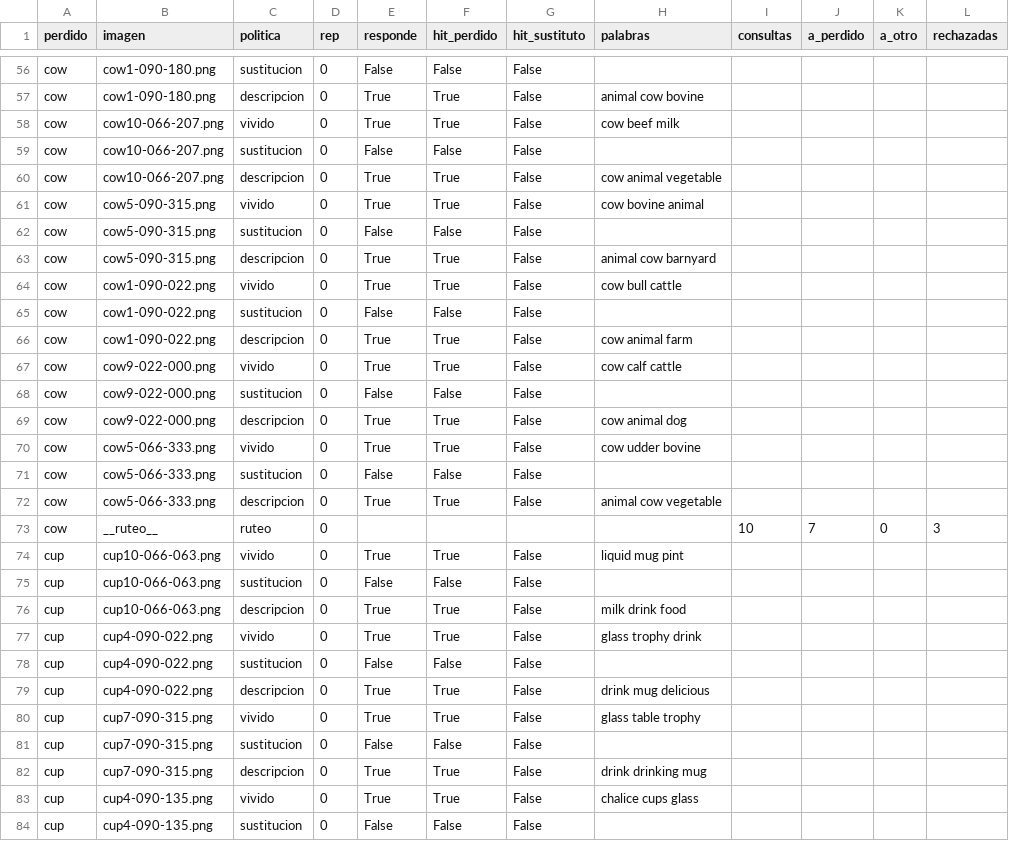
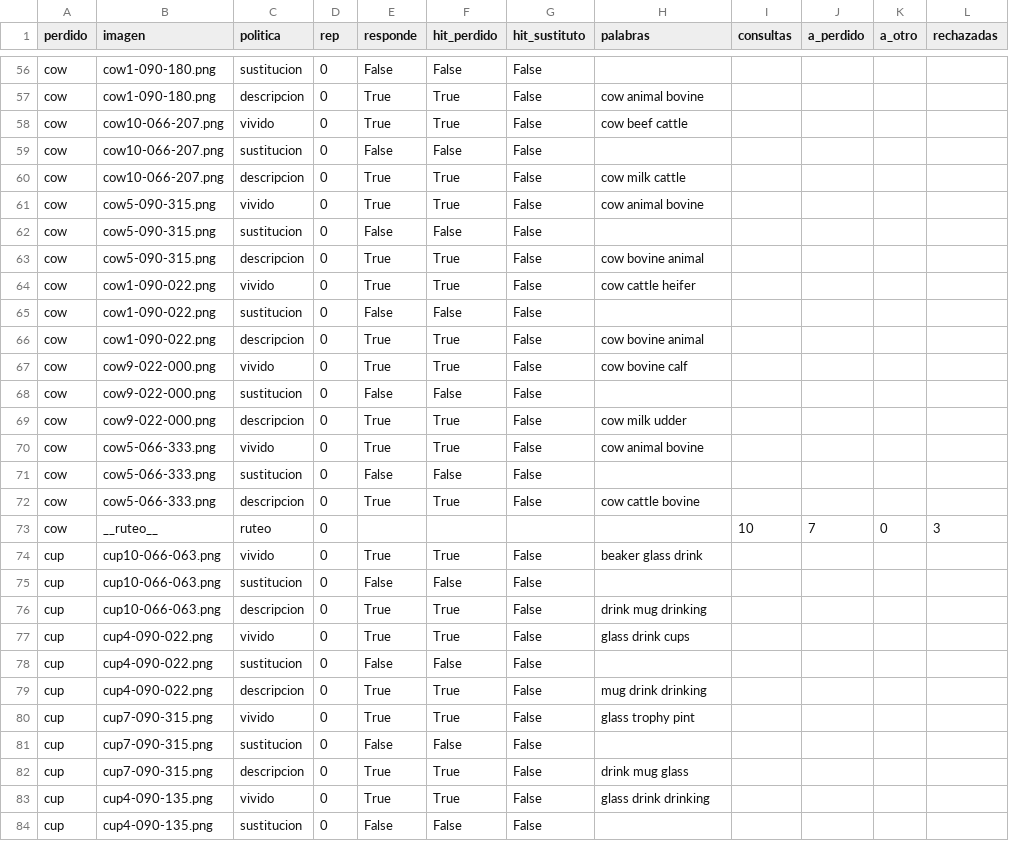
Before and after one commit to Gabiwi13/MAE-TMS, a CSV file: results/experimento9/results_image.csv, drawn as a sheet; only a part is shown, gaps mark what is left out; the diff covers the shown part only; the diff names each change by its address in the sheet, - before the commit and + after, or states it on an @@ line.

```diff
--- a/results/experimento9/results_image.csv
+++ b/results/experimento9/results_image.csv
-H57 (palabras): animal cow bovine
+H57 (palabras): cow animal bovine
-H58 (palabras): cow beef milk
+H58 (palabras): cow beef cattle
-H60 (palabras): cow animal vegetable
+H60 (palabras): cow milk cattle
-H61 (palabras): cow bovine animal
+H61 (palabras): cow animal bovine
-H63 (palabras): animal cow barnyard
+H63 (palabras): cow bovine animal
-H64 (palabras): cow bull cattle
+H64 (palabras): cow cattle heifer
-H66 (palabras): cow animal farm
+H66 (palabras): cow bovine animal
-H67 (palabras): cow calf cattle
+H67 (palabras): cow bovine calf
-H69 (palabras): cow animal dog
+H69 (palabras): cow milk udder
-H70 (palabras): cow udder bovine
+H70 (palabras): cow animal bovine
-H72 (palabras): animal cow vegetable
+H72 (palabras): cow cattle bovine
-H74 (palabras): liquid mug pint
+H74 (palabras): beaker glass drink
-H76 (palabras): milk drink food
+H76 (palabras): drink mug drinking
-H77 (palabras): glass trophy drink
+H77 (palabras): glass drink cups
-H79 (palabras): drink mug delicious
+H79 (palabras): mug drink drinking
-H80 (palabras): glass table trophy
+H80 (palabras): glass trophy pint
-H82 (palabras): drink drinking mug
+H82 (palabras): drink mug glass
-H83 (palabras): chalice cups glass
+H83 (palabras): glass drink drinking
```
Also changed, not shown: 101 edited cells elsewhere in this file, results/experimento9/results_text.csv, 5 other files.
